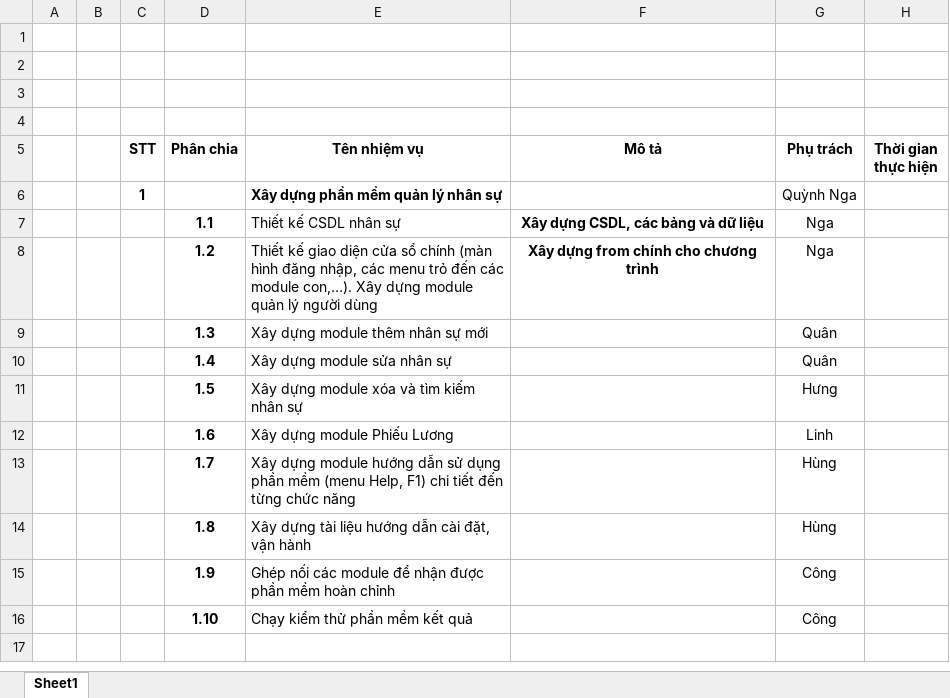
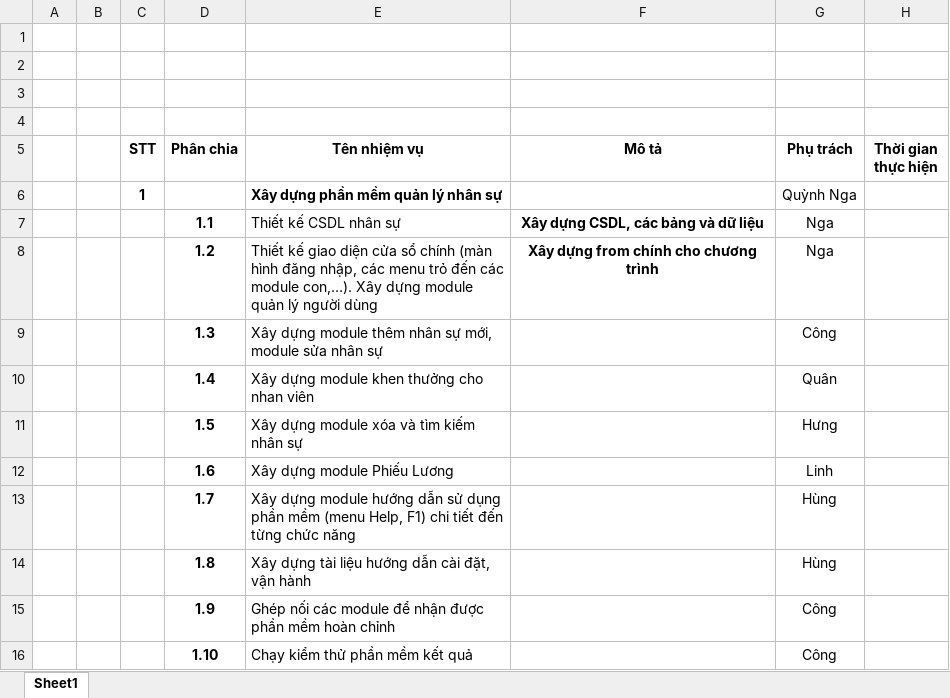
Before and after one commit to quynhnga29895/QU-N-L-NH-N-S-, an Excel workbook: phân chia công việc_ QLNS.xlsx, sheet Sheet1, drawn as a sheet; values as stored, in another font and other column widths than the file's, no borders; removed rows and columns are numbered as before the commit, all else as after; the diff names each change by its address in the sheet, - before the commit and + after, or states it on an @@ line.

```diff
--- a/phân chia công việc_ QLNS.xlsx (sheet Sheet1)
+++ b/phân chia công việc_ QLNS.xlsx (sheet Sheet1)
-row 9:  |  |  | 1.3 | Xây dựng module thêm nhân sự mới |  | Quân
+row 9:  |  |  | 1.3 | Xây dựng module thêm nhân sự mới, module sửa nhân sự |  | Công
-E10 (Tên nhiệm vụ): Xây dựng module sửa nhân sự
+E10 (Tên nhiệm vụ): Xây dựng module khen thưởng cho nhan viên
```
Also changed, not shown: 1 other file.
